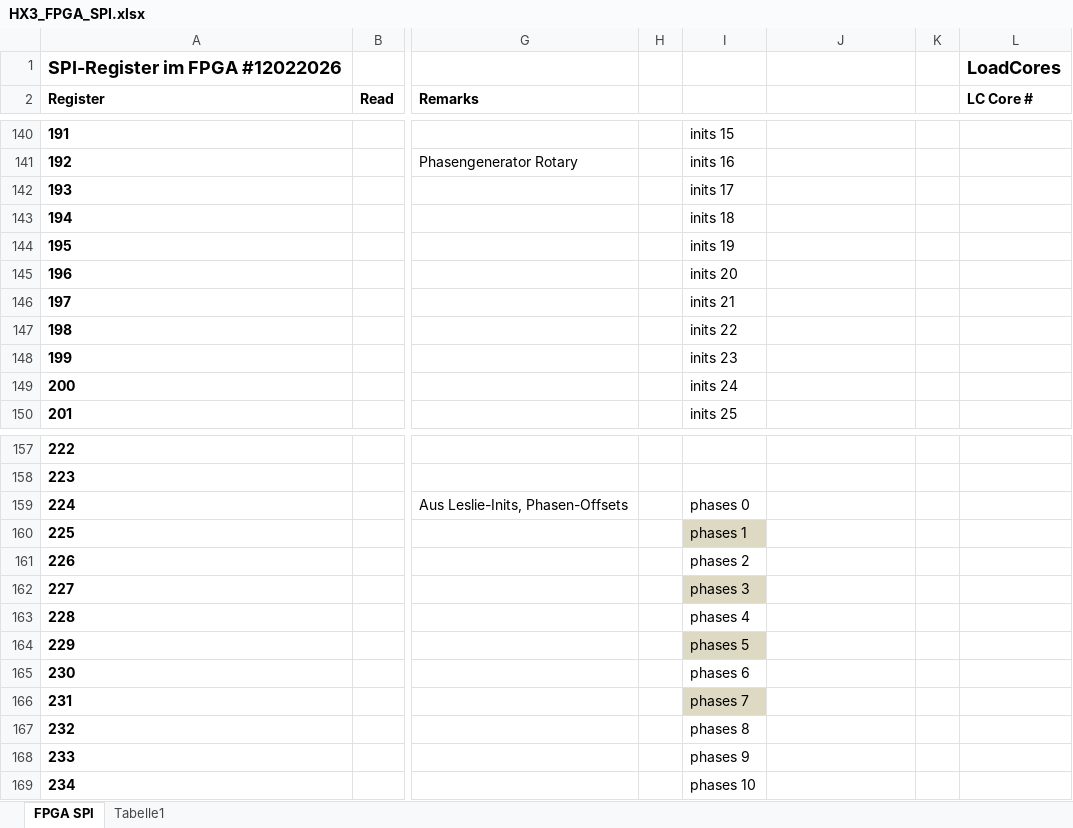
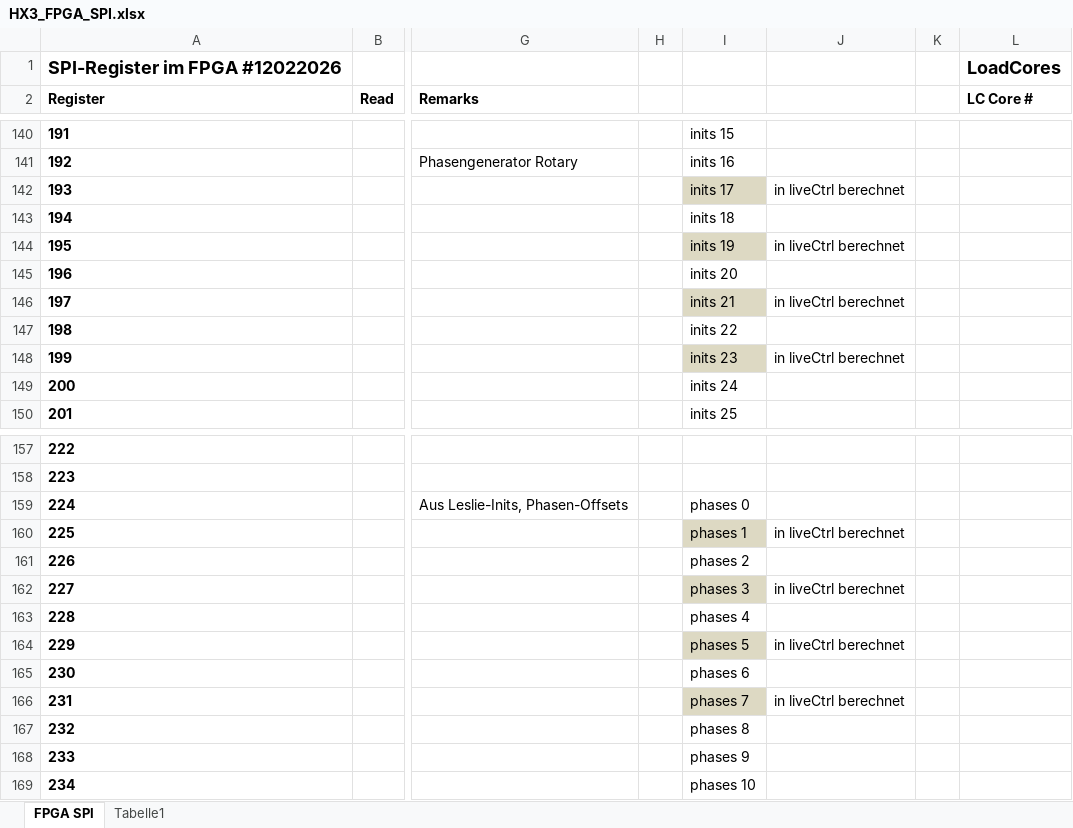
Before and after one commit to keyboardpartner/HX3.5-Firmware, an Excel workbook: docs/HX3_FPGA_SPI.xlsx, sheet FPGA SPI, drawn as a sheet; only a part is shown, gaps mark what is left out; values as stored, in another font and other column widths than the file's, no borders; the diff names each change by its address in the sheet, - before the commit and + after, or states it on an @@ line.

```diff
--- a/docs/HX3_FPGA_SPI.xlsx (sheet FPGA SPI)
+++ b/docs/HX3_FPGA_SPI.xlsx (sheet FPGA SPI)
-I142 fill: none
+I142 fill: #DDD9C3
-J142: (empty)
+J142: in liveCtrl berechnet
-I144 fill: none
+I144 fill: #DDD9C3
-J144: (empty)
+J144: in liveCtrl berechnet
-I146 fill: none
+I146 fill: #DDD9C3
-J146: (empty)
+J146: in liveCtrl berechnet
-I148 fill: none
+I148 fill: #DDD9C3
-J148: (empty)
+J148: in liveCtrl berechnet
-J160: (empty)
+J160: in liveCtrl berechnet
-J162: (empty)
+J162: in liveCtrl berechnet
-J164: (empty)
+J164: in liveCtrl berechnet
-J166: (empty)
+J166: in liveCtrl berechnet
```
Also changed, not shown: docs/HX35_menuItems.xlsx, 18 other files.
